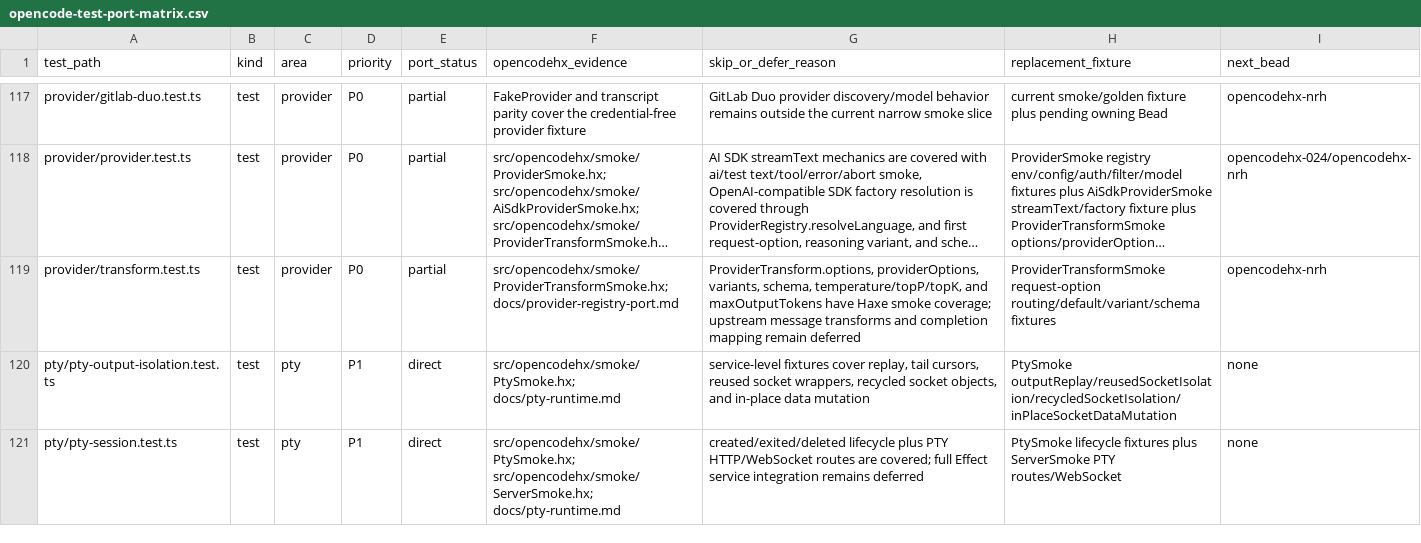
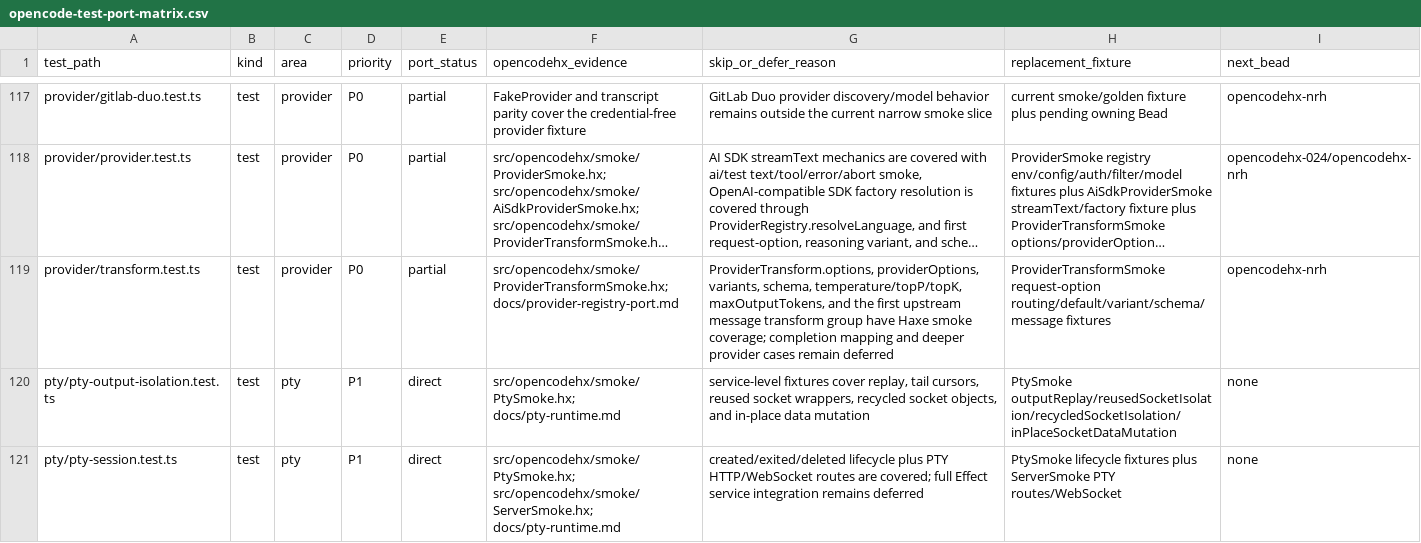
Before and after one commit to fullofcaffeine/opencodehx, a CSV file: reference/opencode-test-port-matrix.csv, drawn as a sheet; only a part is shown, gaps mark what is left out; long unchanged cells end in …; the diff names each change by its address in the sheet, - before the commit and + after, or states it on an @@ line.

Commit message:
feat(provider): add message transforms

```diff
--- a/reference/opencode-test-port-matrix.csv
+++ b/reference/opencode-test-port-matrix.csv
-G119 (skip_or_defer_reason): …schema, temperature/topP/topK, and maxOutputTokens have Haxe smoke coverage; upstream message transforms and completion mapping remain deferred
+G119 (skip_or_defer_reason): …schema, temperature/topP/topK, maxOutputTokens, and the first upstream message transform group have Haxe smoke coverage; completion mapping and deeper provider cases remain deferred
-H119 (replacement_fixture): ProviderTransformSmoke request-option routing/default/variant/schema fixtures
+H119 (replacement_fixture): ProviderTransformSmoke request-option routing/default/variant/schema/message fixtures
```
Also changed, not shown: 6 other files.
